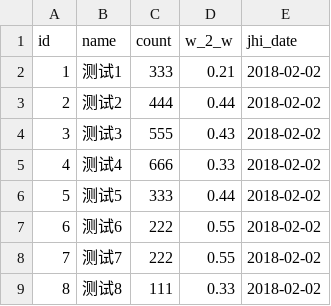
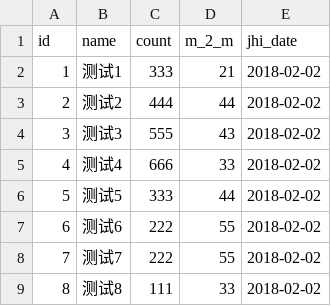
Before and after one commit to bxyb214/miao_channel, a CSV file: src/main/resources/config/liquibase/product_statistics.csv, drawn as a sheet.

```diff
--- a/src/main/resources/config/liquibase/product_statistics.csv
+++ b/src/main/resources/config/liquibase/product_statistics.csv
@@ -1,9 +1,9 @@
-id;name;count;w_2_w;jhi_date
-1;测试1;333;0.21;2018-02-02
-2;测试2;444;0.44;2018-02-02
-3;测试3;555;0.43;2018-02-02
-4;测试4;666;0.33;2018-02-02
-5;测试5;333;0.44;2018-02-02
-6;测试6;222;0.55;2018-02-02
-7;测试7;222;0.55;2018-02-02
-8;测试8;111;0.33;2018-02-02
+id;name;count;m_2_m;jhi_date
+1;测试1;333;21;2018-02-02
+2;测试2;444;44;2018-02-02
+3;测试3;555;43;2018-02-02
+4;测试4;666;33;2018-02-02
+5;测试5;333;44;2018-02-02
+6;测试6;222;55;2018-02-02
+7;测试7;222;55;2018-02-02
+8;测试8;111;33;2018-02-02
```
Also changed, not shown: src/main/resources/config/liquibase/persona.csv, src/main/resources/config/liquibase/statistics.csv, 26 other files.
